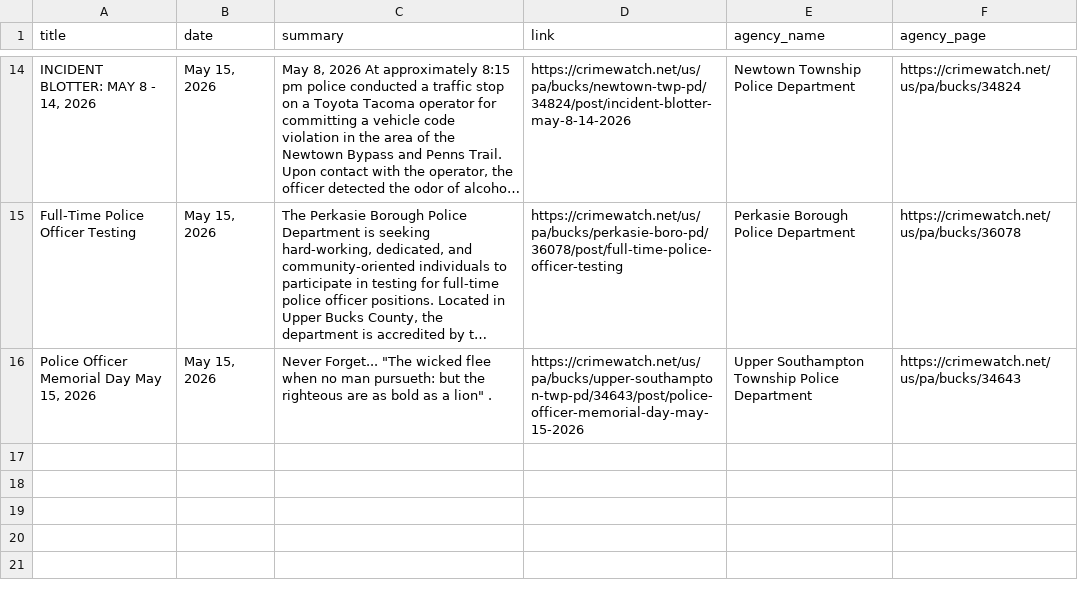
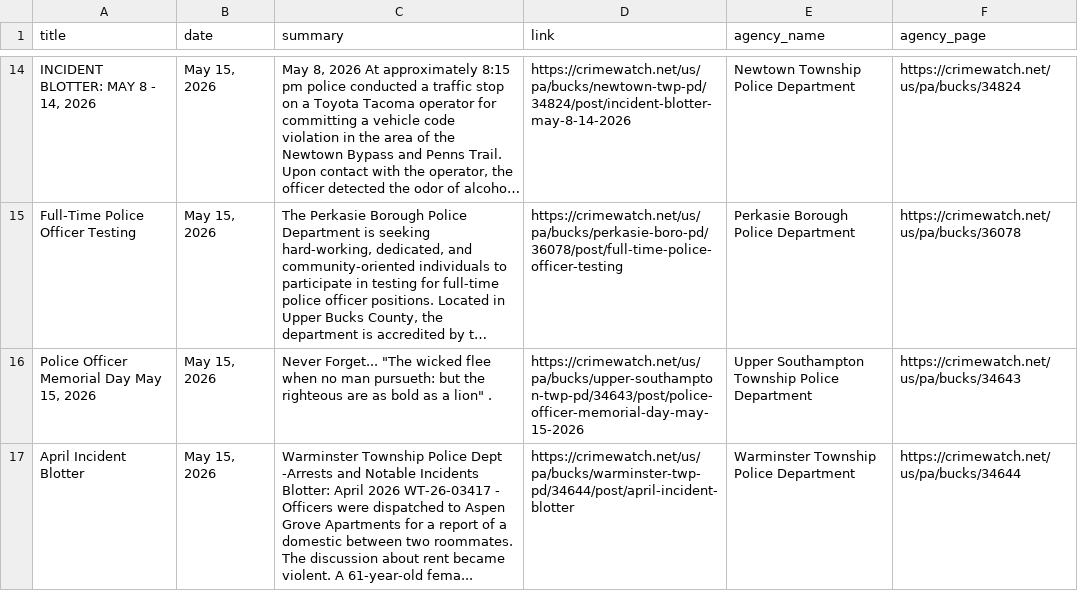
Before and after one commit to CUlleryUSATRepos/BucksCrimeWatchRepo, a CSV file: scripts/data/today_posts.csv, drawn as a sheet; only a part is shown, gaps mark what is left out; long unchanged cells end in …; the diff names each change by its address in the sheet, - before the commit and + after, or states it on an @@ line.

Commit message:
Auto update CrimeWatch dashboard

```diff
--- a/scripts/data/today_posts.csv
+++ b/scripts/data/today_posts.csv
+row 17: April Incident Blotter | May 15, 2026 | Warminster Township Police Dept -Arrests and Notable Incidents Blotter: April 2026 WT-26-03417 - Officers were dispatched to Aspen Grove Apartments for a report of a domestic between two roommates. The discussion about rent became violent. A 61-year-old fema... | https://crimewatch.net/us/pa/bucks/warminster-twp-pd/34644/post/april-incident-blotter | Warminster Township Police Department | https://crimewatch.net/us/pa/bucks/34644
```
Also changed, not shown: 1 other file.
